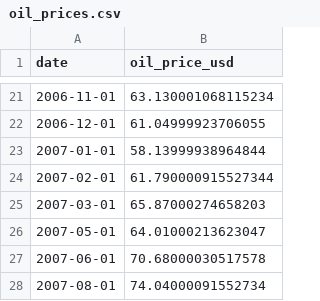
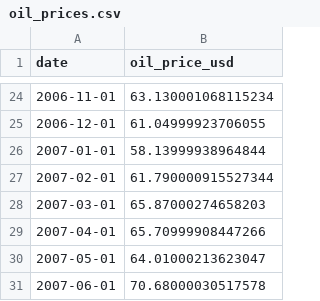
Before and after one commit to dingjamma/Calgary-Housing, a CSV file: data/raw/oil_prices.csv, drawn as a sheet; only a part is shown, gaps mark what is left out; the shorter side is filled out with more unchanged rows; the diff covers the shown part only.

```diff
--- a/data/raw/oil_prices.csv
+++ b/data/raw/oil_prices.csv
@@ -25,2 +28,3 @@ date,oil_price_usd
 2007-03-01,65.87000274658203
+2007-04-01,65.70999908447266
 2007-05-01,64.01000213623047
```
Also changed, not shown: 37 added rows and 1 removed row elsewhere in this file, data/processed/annual_merged.csv, data/processed/creb_monthly.csv, 20 other files.
